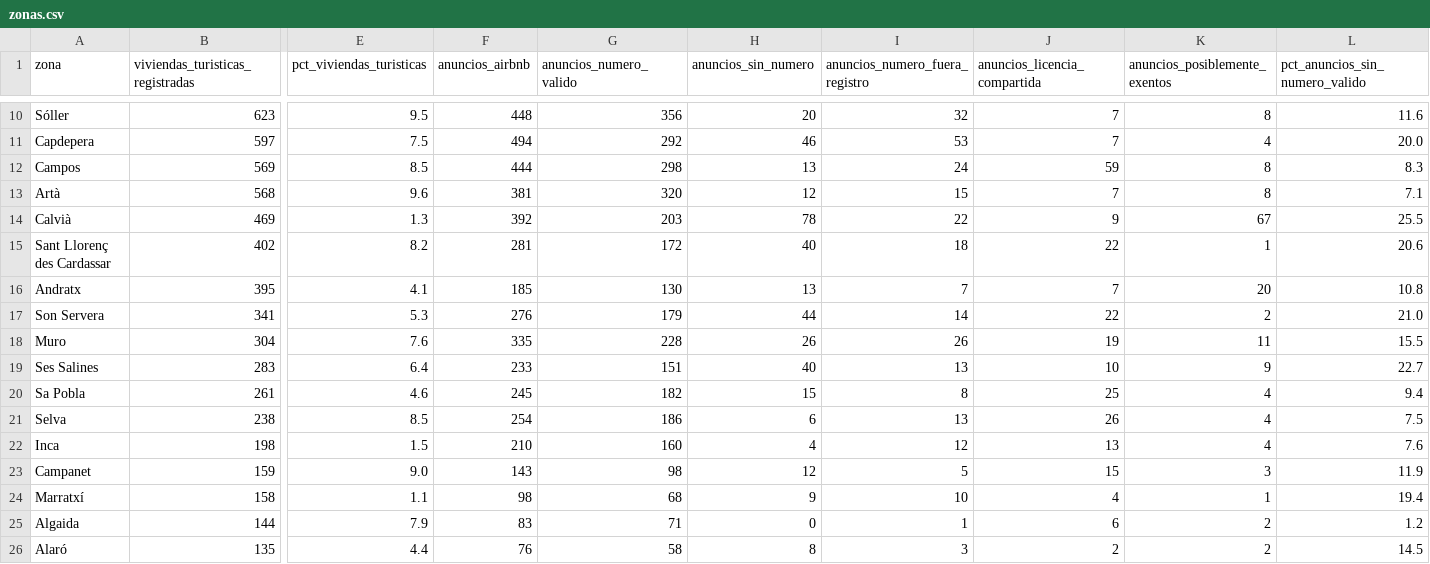
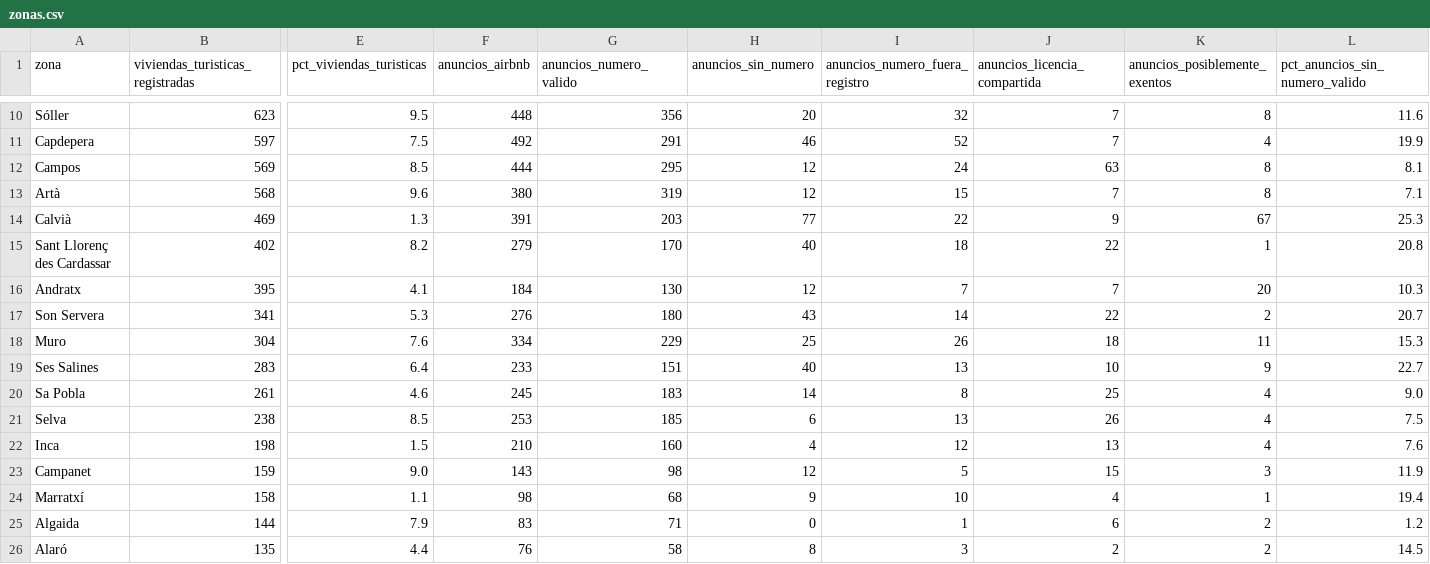
Before and after one commit to tienelicencia/tienelicencia, a CSV file: site/data/mallorca/zonas.csv, drawn as a sheet; only a part is shown, gaps mark what is left out; the diff covers the shown part only; the diff names each change by its address in the sheet, - before the commit and + after, or states it on an @@ line.

```diff
--- a/site/data/mallorca/zonas.csv
+++ b/site/data/mallorca/zonas.csv
-F11 (anuncios_airbnb): 494
+F11 (anuncios_airbnb): 492
-G11 (anuncios_numero_valido): 292
+G11 (anuncios_numero_valido): 291
-I11 (anuncios_numero_fuera_registro): 53
+I11 (anuncios_numero_fuera_registro): 52
-L11 (pct_anuncios_sin_numero_valido): 20.0
+L11 (pct_anuncios_sin_numero_valido): 19.9
-G12 (anuncios_numero_valido): 298
+G12 (anuncios_numero_valido): 295
-H12 (anuncios_sin_numero): 13
+H12 (anuncios_sin_numero): 12
-J12 (anuncios_licencia_compartida): 59
+J12 (anuncios_licencia_compartida): 63
-L12 (pct_anuncios_sin_numero_valido): 8.3
+L12 (pct_anuncios_sin_numero_valido): 8.1
-F13 (anuncios_airbnb): 381
+F13 (anuncios_airbnb): 380
-G13 (anuncios_numero_valido): 320
+G13 (anuncios_numero_valido): 319
-F14 (anuncios_airbnb): 392
+F14 (anuncios_airbnb): 391
-H14 (anuncios_sin_numero): 78
+H14 (anuncios_sin_numero): 77
-L14 (pct_anuncios_sin_numero_valido): 25.5
+L14 (pct_anuncios_sin_numero_valido): 25.3
-F15 (anuncios_airbnb): 281
+F15 (anuncios_airbnb): 279
-G15 (anuncios_numero_valido): 172
+G15 (anuncios_numero_valido): 170
-L15 (pct_anuncios_sin_numero_valido): 20.6
+L15 (pct_anuncios_sin_numero_valido): 20.8
-F16 (anuncios_airbnb): 185
+F16 (anuncios_airbnb): 184
-H16 (anuncios_sin_numero): 13
+H16 (anuncios_sin_numero): 12
-L16 (pct_anuncios_sin_numero_valido): 10.8
+L16 (pct_anuncios_sin_numero_valido): 10.3
-G17 (anuncios_numero_valido): 179
+G17 (anuncios_numero_valido): 180
-H17 (anuncios_sin_numero): 44
+H17 (anuncios_sin_numero): 43
-L17 (pct_anuncios_sin_numero_valido): 21.0
+L17 (pct_anuncios_sin_numero_valido): 20.7
-F18 (anuncios_airbnb): 335
+F18 (anuncios_airbnb): 334
-G18 (anuncios_numero_valido): 228
+G18 (anuncios_numero_valido): 229
-H18 (anuncios_sin_numero): 26
+H18 (anuncios_sin_numero): 25
-J18 (anuncios_licencia_compartida): 19
+J18 (anuncios_licencia_compartida): 18
-L18 (pct_anuncios_sin_numero_valido): 15.5
+L18 (pct_anuncios_sin_numero_valido): 15.3
-G20 (anuncios_numero_valido): 182
+G20 (anuncios_numero_valido): 183
-H20 (anuncios_sin_numero): 15
+H20 (anuncios_sin_numero): 14
-L20 (pct_anuncios_sin_numero_valido): 9.4
+L20 (pct_anuncios_sin_numero_valido): 9.0
-F21 (anuncios_airbnb): 254
+F21 (anuncios_airbnb): 253
-G21 (anuncios_numero_valido): 186
+G21 (anuncios_numero_valido): 185
```
Also changed, not shown: 43 edited cells elsewhere in this file, site/data/madrid/zonas.csv, site/data/malaga/zonas.csv, 35 other files.
